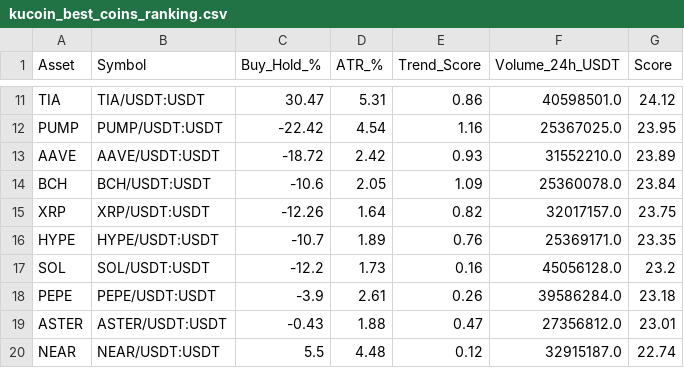
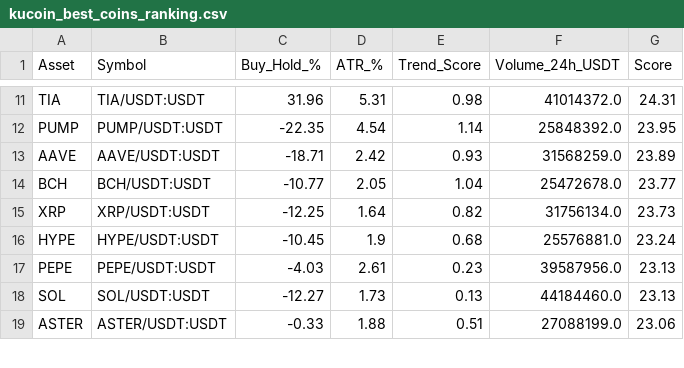
Before and after one commit to robair2000/RV, a CSV file: kucoin_best_coins_ranking.csv, drawn as a sheet; only a part is shown, gaps mark what is left out; removed rows and columns are numbered as before the commit, all else as after; the diff covers the shown part only; the diff names each change by its address in the sheet, - before the commit and + after, or states it on an @@ line.

```diff
--- a/kucoin_best_coins_ranking.csv
+++ b/kucoin_best_coins_ranking.csv
-C11 (Buy_Hold_%): 30.47
+C11 (Buy_Hold_%): 31.96
-E11 (Trend_Score): 0.86
+E11 (Trend_Score): 0.98
-F11 (Volume_24h_USDT): 40598501.0
+F11 (Volume_24h_USDT): 41014372.0
-G11 (Score): 24.12
+G11 (Score): 24.31
-C12 (Buy_Hold_%): -22.42
+C12 (Buy_Hold_%): -22.35
-E12 (Trend_Score): 1.16
+E12 (Trend_Score): 1.14
-F12 (Volume_24h_USDT): 25367025.0
+F12 (Volume_24h_USDT): 25848392.0
-C13 (Buy_Hold_%): -18.72
+C13 (Buy_Hold_%): -18.71
-F13 (Volume_24h_USDT): 31552210.0
+F13 (Volume_24h_USDT): 31568259.0
-C14 (Buy_Hold_%): -10.6
+C14 (Buy_Hold_%): -10.77
-E14 (Trend_Score): 1.09
+E14 (Trend_Score): 1.04
-F14 (Volume_24h_USDT): 25360078.0
+F14 (Volume_24h_USDT): 25472678.0
-G14 (Score): 23.84
+G14 (Score): 23.77
-C15 (Buy_Hold_%): -12.26
+C15 (Buy_Hold_%): -12.25
-F15 (Volume_24h_USDT): 32017157.0
+F15 (Volume_24h_USDT): 31756134.0
-G15 (Score): 23.75
+G15 (Score): 23.73
-C16 (Buy_Hold_%): -10.7
+C16 (Buy_Hold_%): -10.45
-D16 (ATR_%): 1.89
+D16 (ATR_%): 1.9
-E16 (Trend_Score): 0.76
+E16 (Trend_Score): 0.68
-F16 (Volume_24h_USDT): 25369171.0
+F16 (Volume_24h_USDT): 25576881.0
-G16 (Score): 23.35
+G16 (Score): 23.24
-row 17: SOL | SOL/USDT:USDT | -12.2 | 1.73 | 0.16 | 45056128.0 | 23.2
-C17 (Buy_Hold_%): -3.9
+C17 (Buy_Hold_%): -4.03
-E17 (Trend_Score): 0.26
+E17 (Trend_Score): 0.23
-F17 (Volume_24h_USDT): 39586284.0
+F17 (Volume_24h_USDT): 39587956.0
-G17 (Score): 23.18
+G17 (Score): 23.13
+row 18: SOL | SOL/USDT:USDT | -12.27 | 1.73 | 0.13 | 44184460.0 | 23.13
-C19 (Buy_Hold_%): -0.43
+C19 (Buy_Hold_%): -0.33
-E19 (Trend_Score): 0.47
+E19 (Trend_Score): 0.51
-F19 (Volume_24h_USDT): 27356812.0
+F19 (Volume_24h_USDT): 27088199.0
-G19 (Score): 23.01
+G19 (Score): 23.06
-row 20: NEAR | NEAR/USDT:USDT | 5.5 | 4.48 | 0.12 | 32915187.0 | 22.74
```
Also changed, not shown: 5 added rows, 2 removed rows and 30 edited cells elsewhere in this file.
